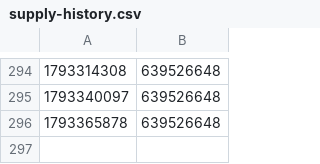
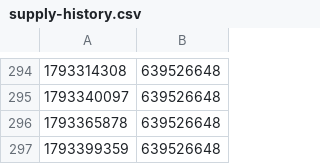
Before and after one commit to AshandEmber-Sol/-ASHEM, a CSV file: state/mainnet/supply-history.csv, drawn as a sheet; only a part is shown, gaps mark what is left out; the diff names each change by its address in the sheet, - before the commit and + after, or states it on an @@ line.

```diff
--- a/state/mainnet/supply-history.csv
+++ b/state/mainnet/supply-history.csv
+row 297: 1793399359 | 639526648
```
Also changed, not shown: 3 other files.
